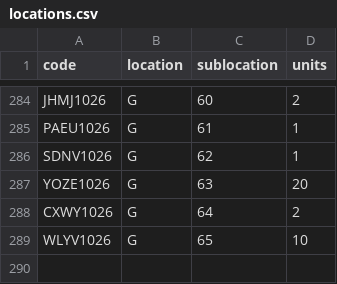
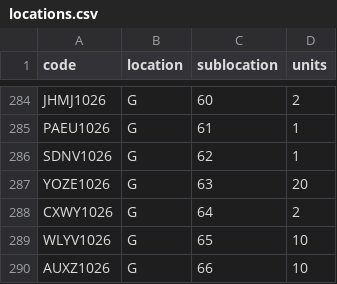
Before and after one commit to DeltaLabo/inventory, a CSV file: data/locations.csv, drawn as a sheet; only a part is shown, gaps mark what is left out; the diff names each change by its address in the sheet, - before the commit and + after, or states it on an @@ line.

```diff
--- a/data/locations.csv
+++ b/data/locations.csv
+row 290: AUXZ1026 | G | 66 | 10
```
Also changed, not shown: data/details.csv, 1 other file.
